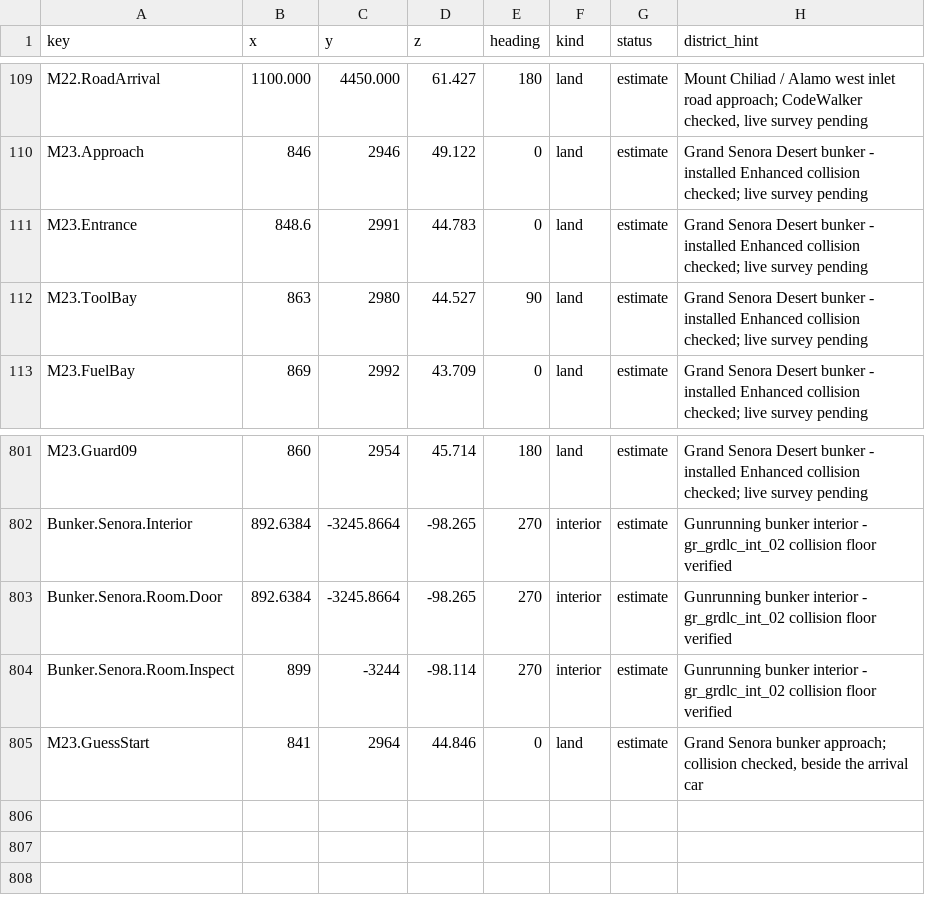
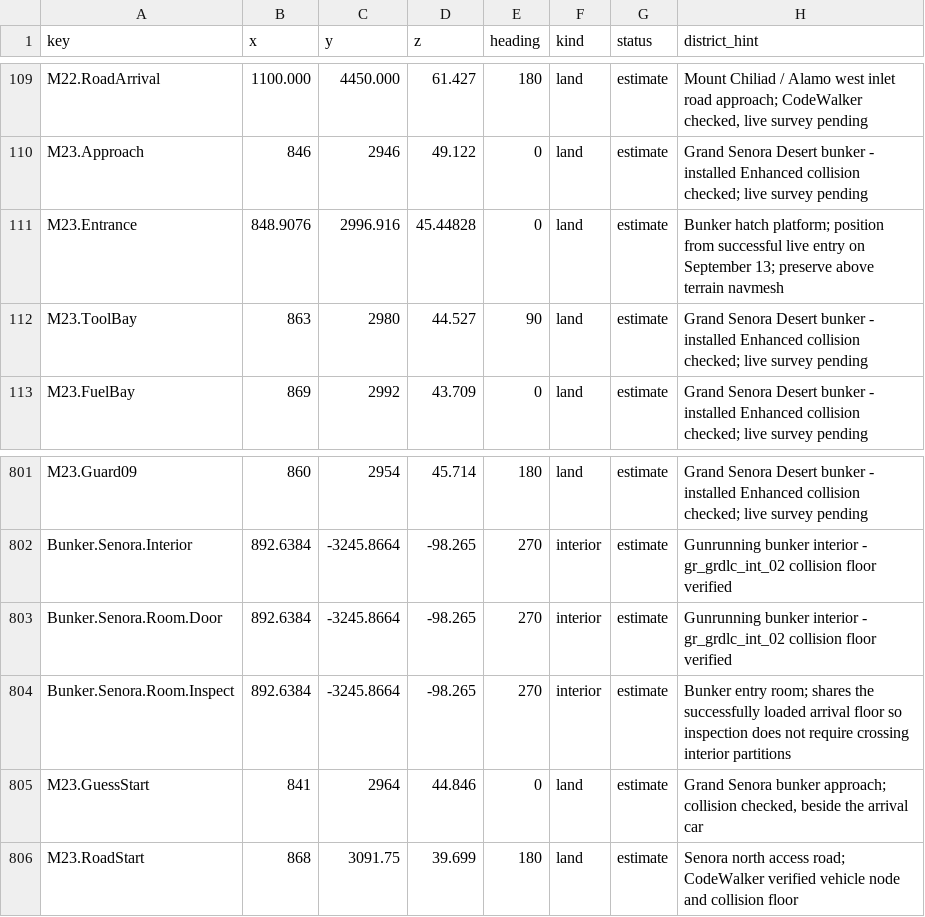
Before and after one commit to RonGdesigns/Customgta6, a TSV file: data/locations.tsv, drawn as a sheet; only a part is shown, gaps mark what is left out.

```diff
--- a/data/locations.tsv
+++ b/data/locations.tsv
@@ -110,3 +110,3 @@ M22.RoadArrival	1100.000	4450.000	61.427	180	land	estimate	Mount Chiliad / Alamo
 M23.Approach	846	2946	49.122	0	land	estimate	Grand Senora Desert bunker - installed Enhanced collision checked; live survey pending
-M23.Entrance	848.6	2991	44.783	0	land	estimate	Grand Senora Desert bunker - installed Enhanced collision checked; live survey pending
+M23.Entrance	848.9076	2996.916	45.44828	0	land	estimate	Bunker hatch platform; position from successful live entry on September 13; preserve above terrain navmesh
 M23.ToolBay	863	2980	44.527	90	land	estimate	Grand Senora Desert bunker - installed Enhanced collision checked; live survey pending
@@ -803,3 +803,4 @@ Bunker.Senora.Interior	892.6384	-3245.8664	-98.265	270	interior	estimate	Gunrunn
 Bunker.Senora.Room.Door	892.6384	-3245.8664	-98.265	270	interior	estimate	Gunrunning bunker interior - gr_grdlc_int_02 collision floor verified
-Bunker.Senora.Room.Inspect	899	-3244	-98.114	270	interior	estimate	Gunrunning bunker interior - gr_grdlc_int_02 collision floor verified
+Bunker.Senora.Room.Inspect	892.6384	-3245.8664	-98.265	270	interior	estimate	Bunker entry room; shares the successfully loaded arrival floor so inspection does not require crossing interior partitions
 M23.GuessStart	841	2964	44.846	0	land	estimate	Grand Senora bunker approach; collision checked, beside the arrival car
+M23.RoadStart	868	3091.75	39.699	180	land	estimate	Senora north access road; CodeWalker verified vehicle node and collision floor
```
Also changed, not shown: data/mission_gameplay.tsv, data/mission_starts.tsv, 23 other files.
